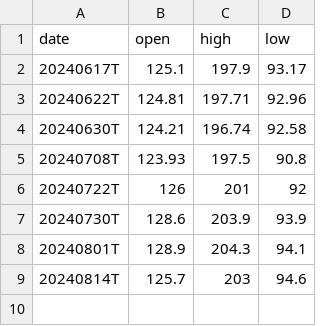
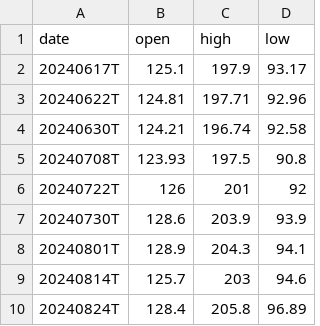
Before and after one commit to alessiofx/ml-iv, a CSV file: data/amzn.csv, drawn as a sheet; the diff names each change by its address in the sheet, - before the commit and + after, or states it on an @@ line.

Commit message:
Update amzn.csv

```diff
--- a/data/amzn.csv
+++ b/data/amzn.csv
+row 10: 20240824T | 128.4 | 205.8 | 96.89
```
